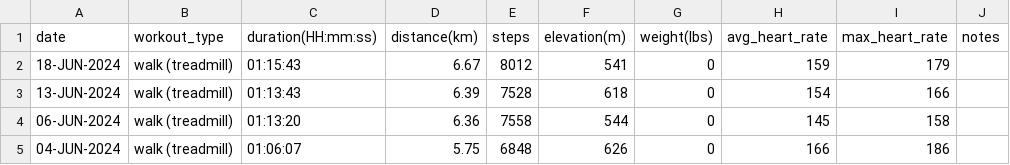
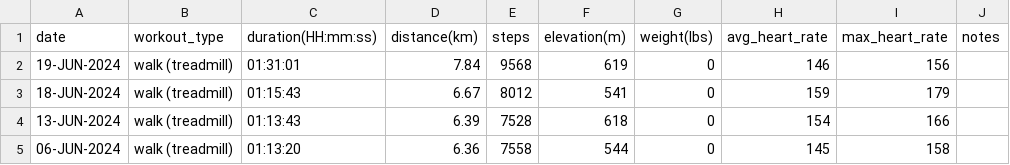
Before and after one commit to EricLeFort/ExerciseLog, a CSV file: data/walks.csv, drawn as a sheet; only a part is shown; the shorter side is filled out with more unchanged rows.

```diff
--- a/data/walks.csv
+++ b/data/walks.csv
@@ -1,2 +1,3 @@
 date,workout_type,duration(HH:mm:ss),distance(km),steps,elevation(m),weight(lbs),avg_heart_rate,max_heart_rate,notes
+19-JUN-2024,walk (treadmill),01:31:01,7.84,9568,619,0,146,156,""
 18-JUN-2024,walk (treadmill),01:15:43,6.67,8012,541,0,159,179,""
```
Also changed, not shown: data/dashes.csv, data/preds/avg_workout_durations.csv, 4 other files.
